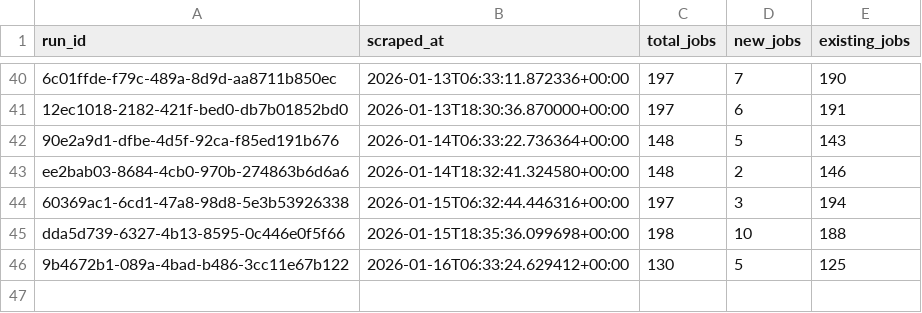
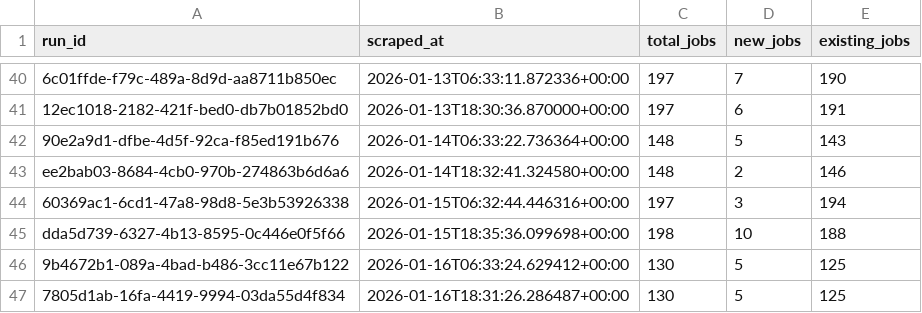
Before and after one commit to tanprabhu/job-market-pulse, a CSV file: data/processed/run_job_info.csv, drawn as a sheet; only a part is shown, gaps mark what is left out; the diff names each change by its address in the sheet, - before the commit and + after, or states it on an @@ line.

```diff
--- a/data/processed/run_job_info.csv
+++ b/data/processed/run_job_info.csv
+row 47: 7805d1ab-16fa-4419-9994-03da55d4f834 | 2026-01-16T18:31:26.286487+00:00 | 130 | 5 | 125
```
Also changed, not shown: data/meta/scrape_runs.csv, data/processed/data_clean.csv, 1 other file.
